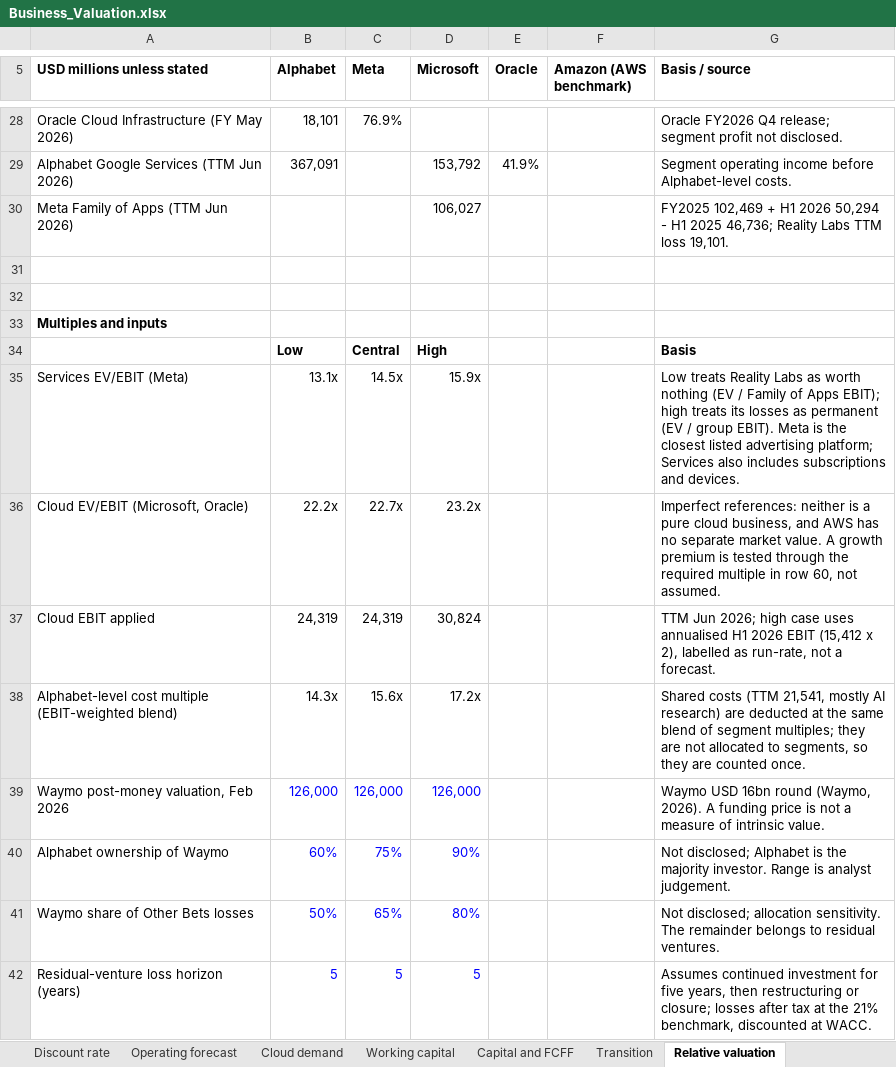
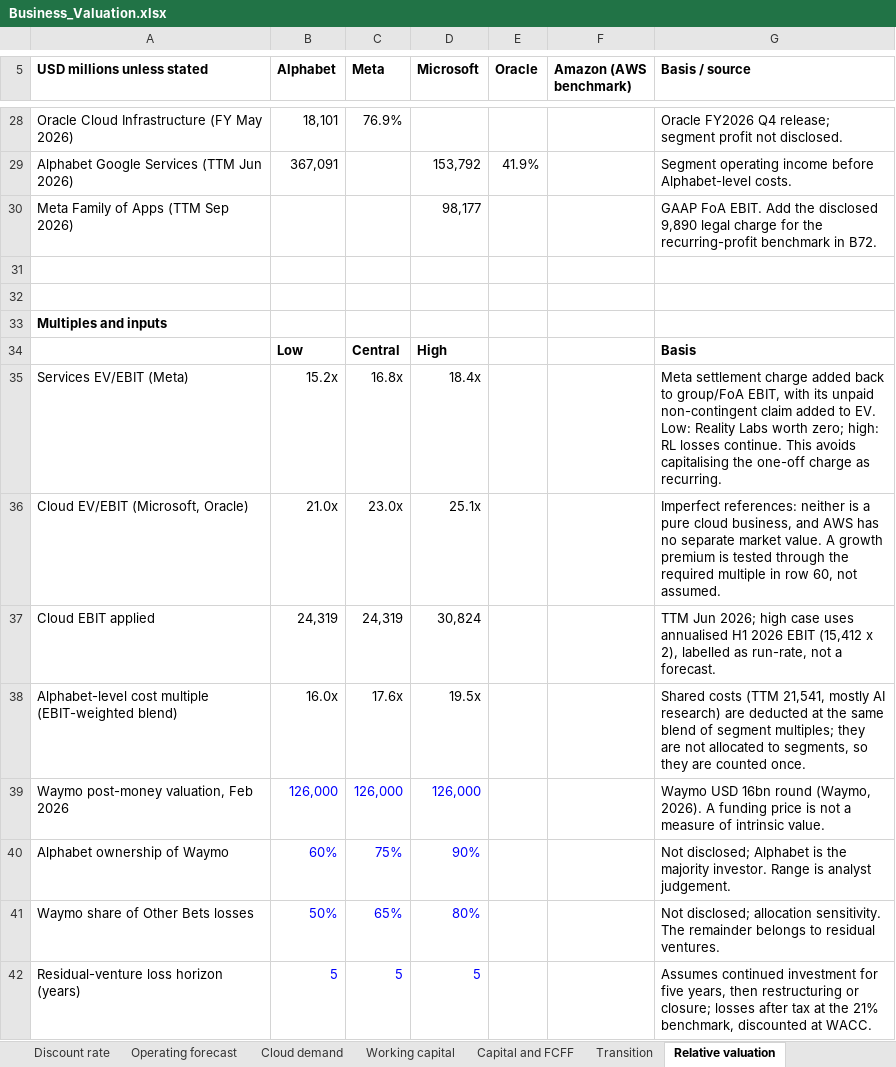
Before and after one commit to EltonTan0709/BAC3001_Project, an Excel workbook: data/Business_Valuation.xlsx, sheet Relative valuation, drawn as a sheet; only a part is shown, gaps mark what is left out; values as stored, in another font and other column widths than the file's, no borders; charts and pictures not drawn; removed rows and columns are numbered as before the commit, all else as after; the diff covers the shown part only; the diff names each change by its address in the sheet, - before the commit and + after, or states it on an @@ line.

Commit message:
Refresh Alphabet valuation to 25 October 2026

```diff
--- a/data/Business_Valuation.xlsx (sheet Relative valuation)
+++ b/data/Business_Valuation.xlsx (sheet Relative valuation)
-row 30: Meta Family of Apps (TTM Jun 2026) |  |  | 106,027 |  |  | FY2025 102,469 + H1 2026 50,294 - H1 2025 46,736; Reality Labs TTM loss 19,101.
+row 30: Meta Family of Apps (TTM Sep 2026) |  |  | 98,177 |  |  | GAAP FoA EBIT. Add the disclosed 9,890 legal charge for the recurring-profit benchmark in B72.
-B35 (Alphabet): 13.1x
+B35 (Alphabet): 15.2x
-C35 (Meta): 14.5x
+C35 (Meta): 16.8x
-D35 (Microsoft): 15.9x
+D35 (Microsoft): 18.4x
-G35 (Basis / source): Low treats Reality Labs as worth nothing (EV / Family of Apps EBIT); high treats its losses as permanent (EV / group EBIT). Meta is the closest listed advertising platform; Services also includes subscriptions and devices.
+G35 (Basis / source): Meta settlement charge added back to group/FoA EBIT, with its unpaid non-contingent claim added to EV. Low: Reality Labs worth zero; high: RL losses continue. This avoids capitalising the one-off charge as recurring.
-B36 (Alphabet): 22.2x
+B36 (Alphabet): 21.0x
-C36 (Meta): 22.7x
+C36 (Meta): 23.0x
-D36 (Microsoft): 23.2x
+D36 (Microsoft): 25.1x
-B38 (Alphabet): 14.3x
+B38 (Alphabet): 16.0x
-C38 (Meta): 15.6x
+C38 (Meta): 17.6x
-D38 (Microsoft): 17.2x
+D38 (Microsoft): 19.5x
```
Also changed, not shown: 19 added rows, 2 removed rows and 89 edited cells elsewhere in this sheet, sheet Sensitivity, sheet Financial assets, sheet Valuation, sheet Discount rate, sheet Simulation inputs, sheet Transition, 3 more sheets, 8 other files.
